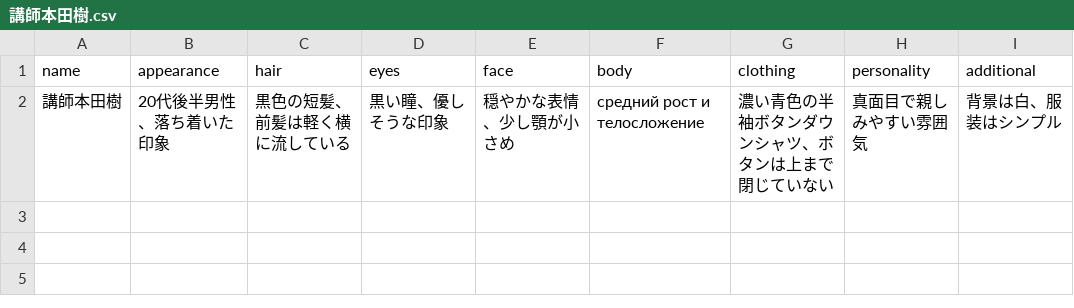
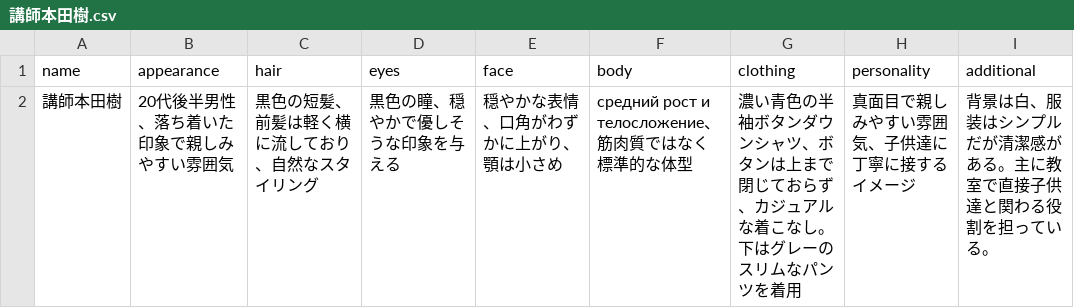
Before and after one commit to Getabako/if-tech, a CSV file: WorkFlow_origin/character/講師本田樹/講師本田樹.csv, drawn as a sheet.

```diff
--- a/WorkFlow_origin/character/講師本田樹/講師本田樹.csv
+++ b/WorkFlow_origin/character/講師本田樹/講師本田樹.csv
@@ -1,2 +1,2 @@
 name,appearance,hair,eyes,face,body,clothing,personality,additional
-講師本田樹,20代後半男性、落ち着いた印象,黒色の短髪、前髪は軽く横に流している,黒い瞳、優しそうな印象,穏やかな表情、少し顎が小さめ, средний рост и телосложение,濃い青色の半袖ボタンダウンシャツ、ボタンは上まで閉じていない,真面目で親しみやすい雰囲気,背景は白、服装はシンプル
+講師本田樹,20代後半男性、落ち着いた印象で親しみやすい雰囲気,黒色の短髪、前髪は軽く横に流しており、自然なスタイリング,黒色の瞳、穏やかで優しそうな印象を与える,穏やかな表情、口角がわずかに上がり、顎は小さめ, средний рост и телосложение、筋肉質ではなく標準的な体型,濃い青色の半袖ボタンダウンシャツ、ボタンは上まで閉じておらず、カジュアルな着こなし。下はグレーのスリムなパンツを着用,真面目で親しみやすい雰囲気、子供達に丁寧に接するイメージ,背景は白、服装はシンプルだが清潔感がある。主に教室で直接子供達と関わる役割を担っている。
```
Also changed, not shown: WorkFlow_origin/character/CTO井上陽斗/CTO井上陽斗.csv, WorkFlow_origin/character/塾長山﨑琢己/塾長山﨑琢己.csv, 5 other files.
